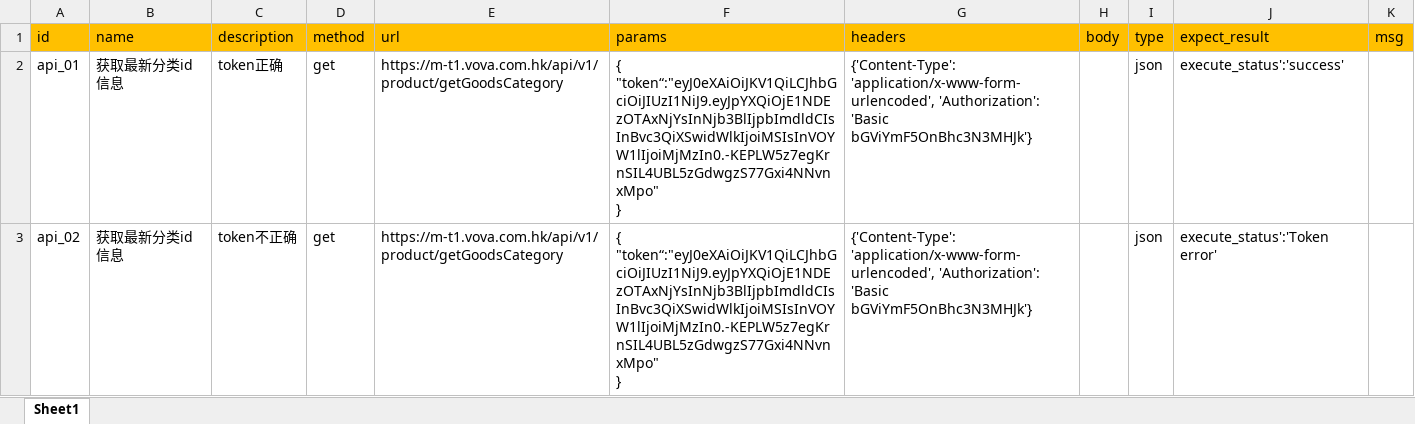
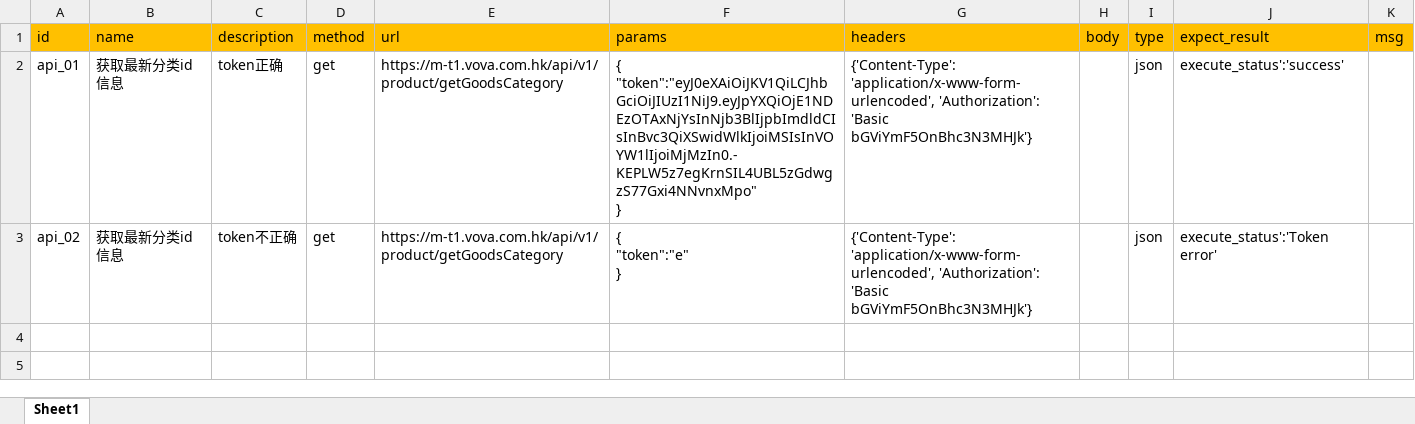
Before and after one commit to learning9423/Merchant, an Excel workbook: data/getGoodsCategory_api.xlsx, sheet Sheet1, drawn as a sheet; values as stored, in another font and other column widths than the file's, no borders; ↵ is a line break in a cell; the diff names each change by its address in the sheet, - before the commit and + after, or states it on an @@ line.

```diff
--- a/data/getGoodsCategory_api.xlsx (sheet Sheet1)
+++ b/data/getGoodsCategory_api.xlsx (sheet Sheet1)
-F2 (params): { ↵ "token“:"eyJ0eXAiOiJKV1QiLCJhbGciOiJIUzI1NiJ9.eyJpYXQiOjE1NDEzOTAxNjYsInNjb3BlIjpbImdldCIsInBvc3QiXSwidWlkIjoiMSIsInVOYW1lIjoiMjMzIn0.-KEPLW5z7egKrnSIL4UBL5zGdwgzS77Gxi4NNvnxMpo" ↵ }
+F2 (params): { ↵ "token":"eyJ0eXAiOiJKV1QiLCJhbGciOiJIUzI1NiJ9.eyJpYXQiOjE1NDEzOTAxNjYsInNjb3BlIjpbImdldCIsInBvc3QiXSwidWlkIjoiMSIsInVOYW1lIjoiMjMzIn0.-KEPLW5z7egKrnSIL4UBL5zGdwgzS77Gxi4NNvnxMpo" ↵ }
-F3 (params): { ↵ "token“:"eyJ0eXAiOiJKV1QiLCJhbGciOiJIUzI1NiJ9.eyJpYXQiOjE1NDEzOTAxNjYsInNjb3BlIjpbImdldCIsInBvc3QiXSwidWlkIjoiMSIsInVOYW1lIjoiMjMzIn0.-KEPLW5z7egKrnSIL4UBL5zGdwgzS77Gxi4NNvnxMpo" ↵ }
+F3 (params): { ↵ "token":"e" ↵ }
```
Also changed, not shown: data/getAddProductSku_api.xlsx, 5 other files.
